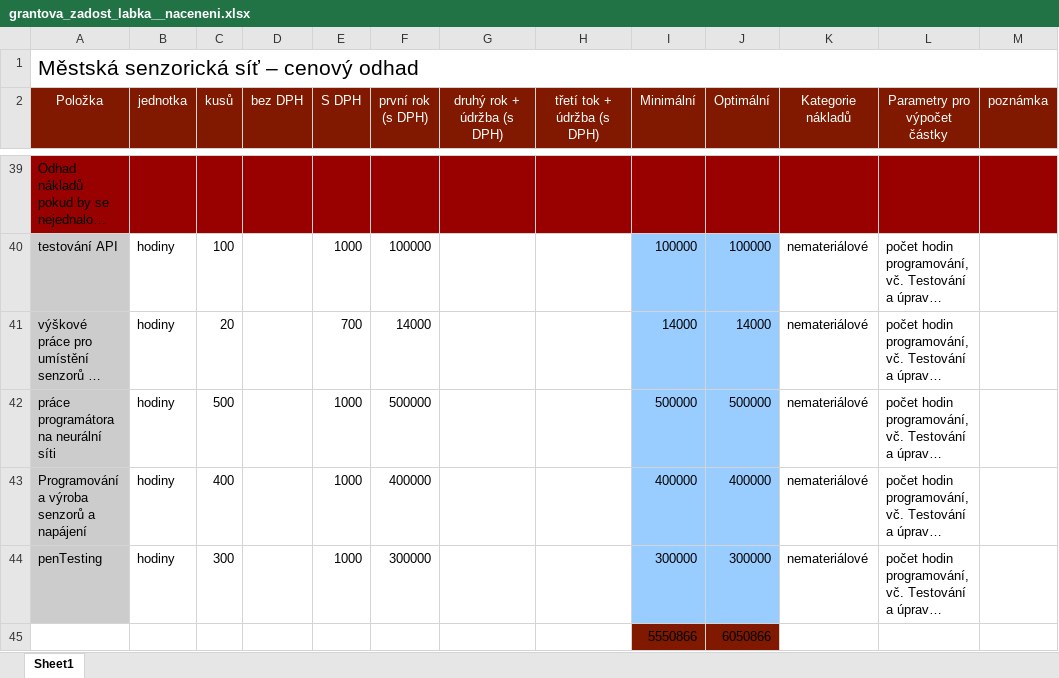
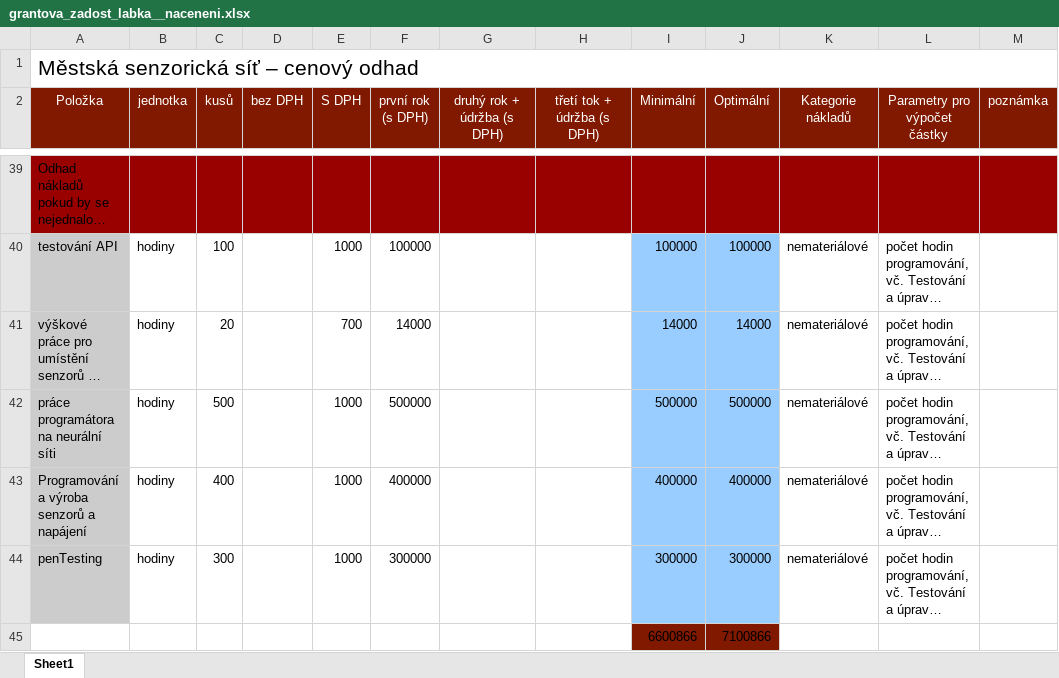
Before and after one commit to Labka-cz/SensorNet, an Excel workbook: grantova_zadost_labka__naceneni.xlsx, sheet Sheet1, drawn as a sheet; only a part is shown, gaps mark what is left out; long unchanged cells end in …; values as stored, in another font and other column widths than the file's, no borders; removed rows and columns are numbered as before the commit, all else as after; the diff covers the shown part only; the diff names each change by its address in the sheet, - before the commit and + after, or states it on an @@ line.

```diff
--- a/grantova_zadost_labka__naceneni.xlsx (sheet Sheet1)
+++ b/grantova_zadost_labka__naceneni.xlsx (sheet Sheet1)
-row 45:  |  |  |  |  |  |  |  | 5550866 | 6050866
+row 45:  |  |  |  |  |  |  |  | 6600866 | 7100866
```
Also changed, not shown: 31 edited cells elsewhere in this sheet.
